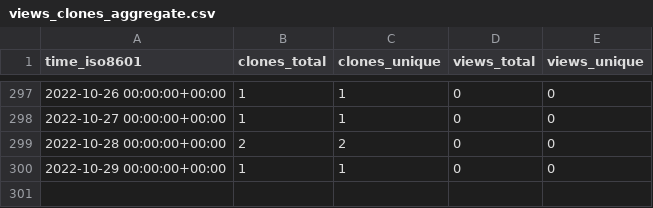
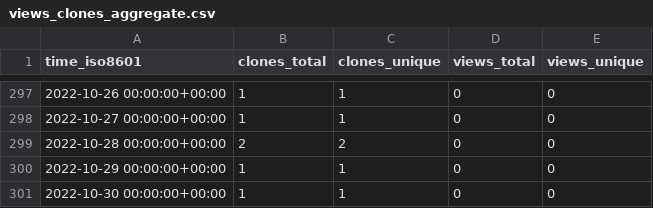
Before and after one commit to chjch/LAA6656, a CSV file: chjch/LAA6656/ghrs-data/views_clones_aggregate.csv, drawn as a sheet; only a part is shown, gaps mark what is left out; the diff names each change by its address in the sheet, - before the commit and + after, or states it on an @@ line.

```diff
--- a/chjch/LAA6656/ghrs-data/views_clones_aggregate.csv
+++ b/chjch/LAA6656/ghrs-data/views_clones_aggregate.csv
+row 301: 2022-10-30 00:00:00+00:00 | 1 | 1 | 0 | 0
```
Also changed, not shown: 1 other file.
